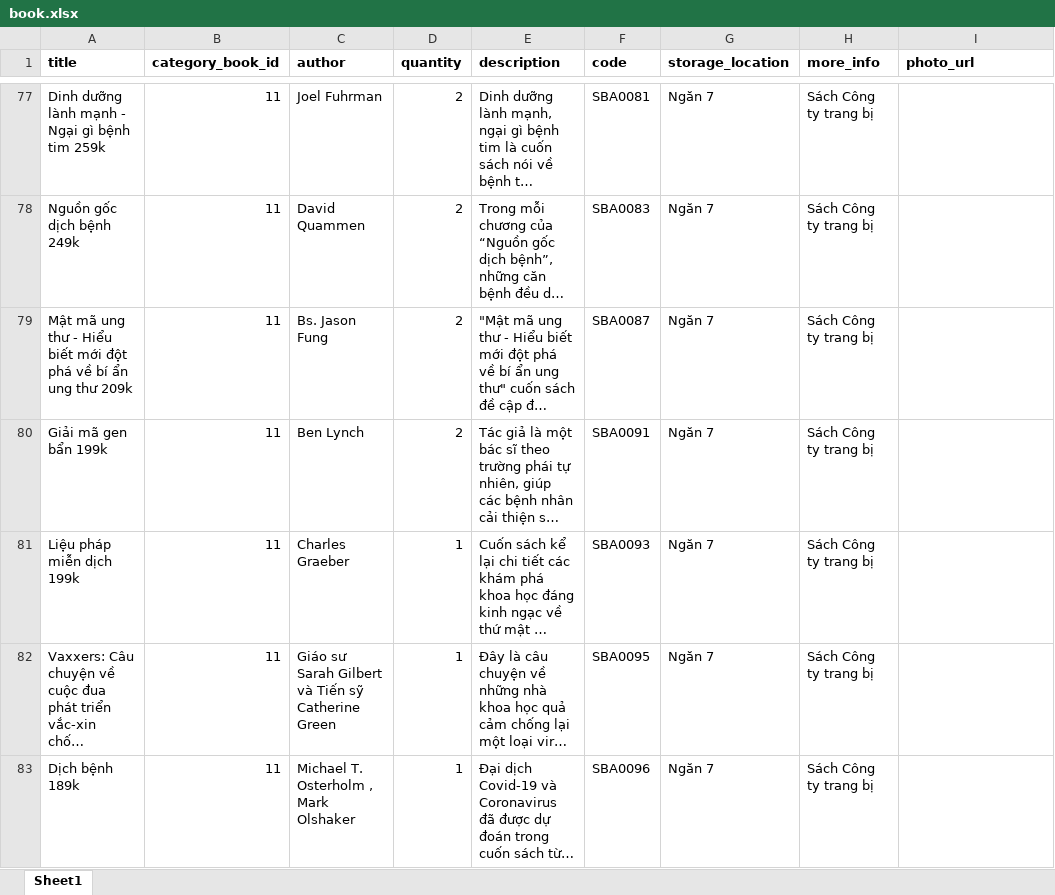
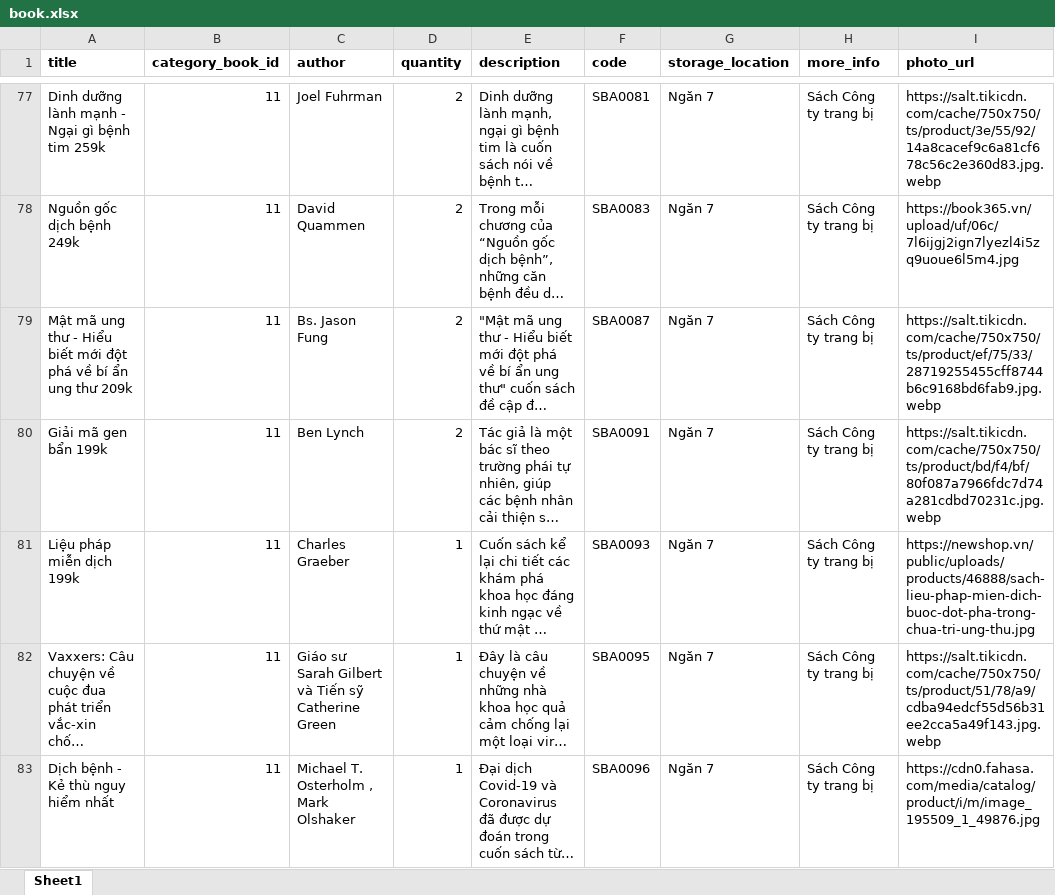
Before and after one commit to trannhan2019/tool_laravel, an Excel workbook: data/book.xlsx, sheet Sheet1, drawn as a sheet; only a part is shown, gaps mark what is left out; long unchanged cells end in …; values as stored, in another font and other column widths than the file's, no borders; the diff covers the shown part only; the diff names each change by its address in the sheet, - before the commit and + after, or states it on an @@ line.

Commit message:
cap nhat xong file data book co hinh anh

```diff
--- a/data/book.xlsx (sheet Sheet1)
+++ b/data/book.xlsx (sheet Sheet1)
-I77 (photo_url): (empty)
+I77 (photo_url): https://salt.tikicdn.com/cache/750x750/ts/product/3e/55/92/14a8cacef9c6a81cf678c56c2e360d83.jpg.webp
-I78 (photo_url): (empty)
+I78 (photo_url): https://book365.vn/upload/uf/06c/7l6ijgj2ign7lyezl4i5zq9uoue6l5m4.jpg
-I79 (photo_url): (empty)
+I79 (photo_url): https://salt.tikicdn.com/cache/750x750/ts/product/ef/75/33/28719255455cff8744b6c9168bd6fab9.jpg.webp
-I80 (photo_url): (empty)
+I80 (photo_url): https://salt.tikicdn.com/cache/750x750/ts/product/bd/f4/bf/80f087a7966fdc7d74a281cdbd70231c.jpg.webp
-I81 (photo_url): (empty)
+I81 (photo_url): https://newshop.vn/public/uploads/products/46888/sach-lieu-phap-mien-dich-buoc-dot-pha-trong-chua-tri-ung-thu.jpg
-I82 (photo_url): (empty)
+I82 (photo_url): https://salt.tikicdn.com/cache/750x750/ts/product/51/78/a9/cdba94edcf55d56b31ee2cca5a49f143.jpg.webp
-A83 (title): Dịch bệnh 189k
+A83 (title): Dịch bệnh - Kẻ thù nguy hiểm nhất
-I83 (photo_url): (empty)
+I83 (photo_url): https://cdn0.fahasa.com/media/catalog/product/i/m/image_195509_1_49876.jpg
```
Also changed, not shown: 151 edited cells elsewhere in this sheet.
